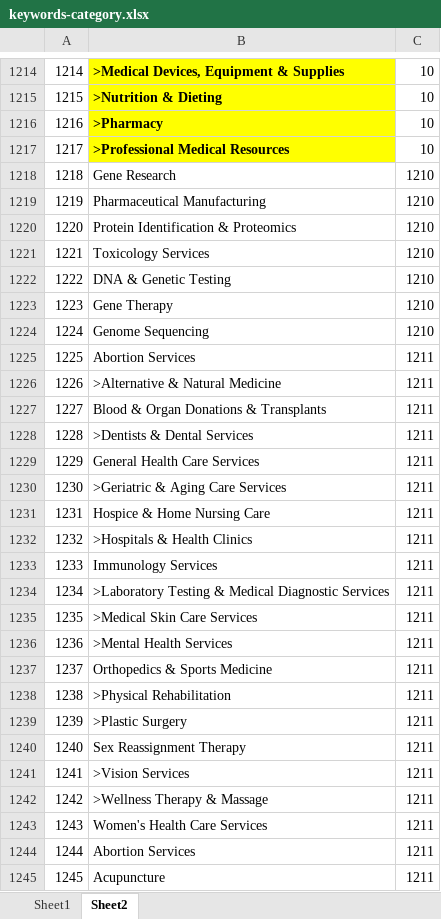
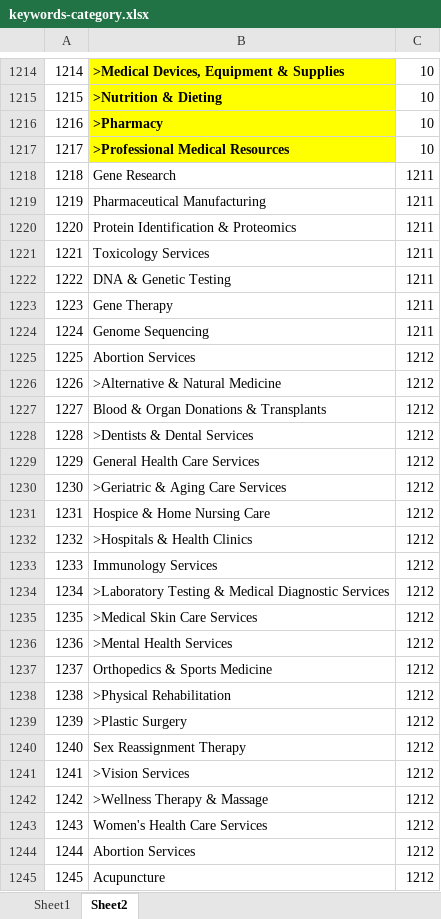
Before and after one commit to wtouch/SmallBusiness, an Excel workbook: Keywords/keywords-category.xlsx, sheet Sheet2, drawn as a sheet; only a part is shown, gaps mark what is left out; values as stored, in another font and other column widths than the file's, no borders; the diff covers the shown part only; the diff names each change by its address in the sheet, - before the commit and + after, or states it on an @@ line.

Commit message:
keywords-category.xlsx edited

```diff
--- a/Keywords/keywords-category.xlsx (sheet Sheet2)
+++ b/Keywords/keywords-category.xlsx (sheet Sheet2)
-C1218:C1224: 1210
+C1218:C1224: 1211
-C1225:C1245: 1211
+C1225:C1245: 1212
```
Also changed, not shown: 1501 edited cells elsewhere in this sheet.
